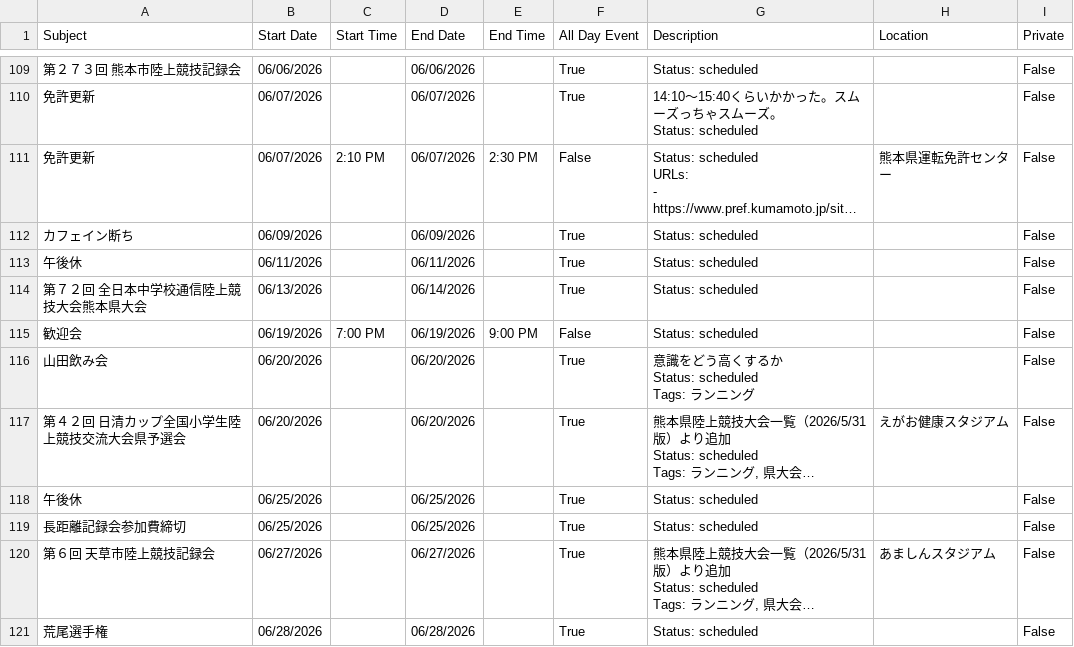
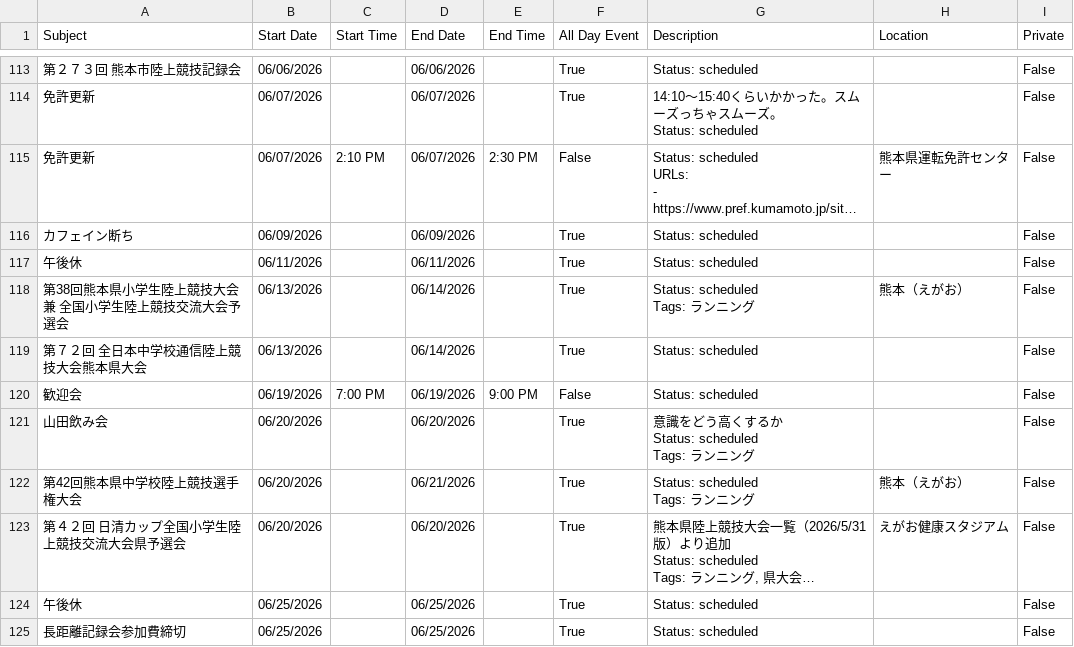
Before and after one commit to tatsuki-github/INBOX, a CSV file: out/2026/google.csv, drawn as a sheet; only a part is shown, gaps mark what is left out; the shorter side is filled out with more unchanged rows; long unchanged cells end in …; ↵ is a line break in a cell; the diff covers the shown part only; the diff names each change by its address in the sheet, - before the commit and + after, or states it on an @@ line.

```diff
--- a/out/2026/google.csv
+++ b/out/2026/google.csv
+row 118: 第38回熊本県小学生陸上競技大会 兼 全国小学生陸上競技交流大会予選会 | 06/13/2026 |  | 06/14/2026 |  | True | Status: scheduled ↵ Tags: ランニング | 熊本（えがお） | False
+row 122: 第42回熊本県中学校陸上競技選手権大会 | 06/20/2026 |  | 06/21/2026 |  | True | Status: scheduled ↵ Tags: ランニング | 熊本（えがお） | False
```
Also changed, not shown: 5 added rows, 8 removed rows and 8 edited cells elsewhere in this file, out/2026/notion.csv, out/2026/source.csv, 1 other file.
